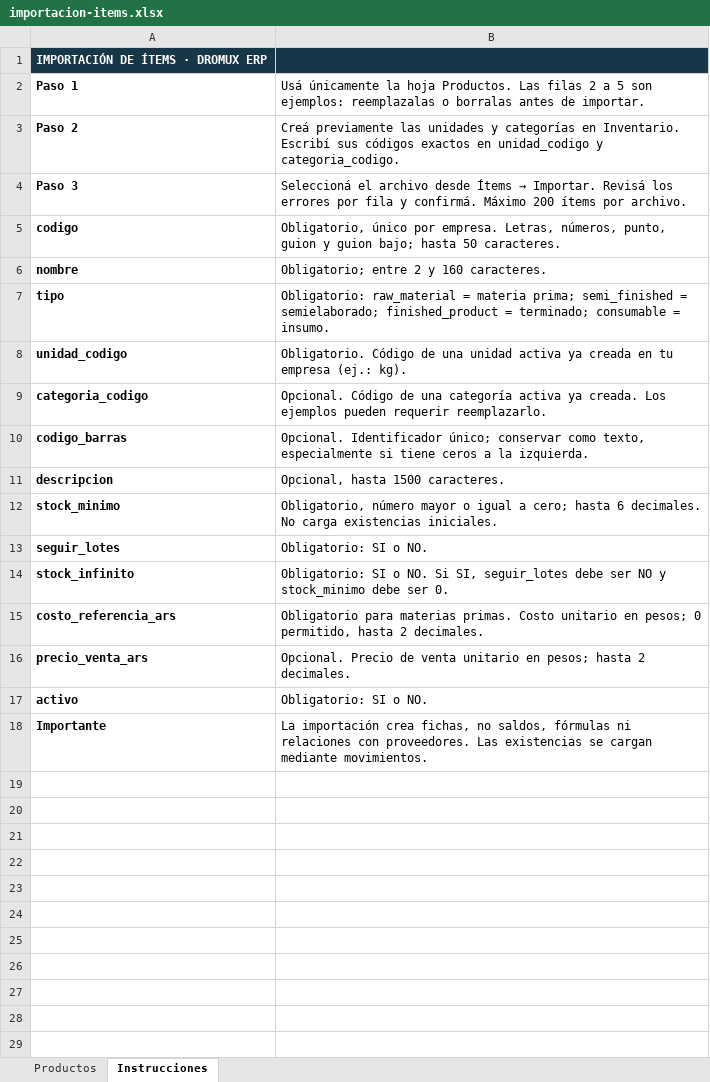
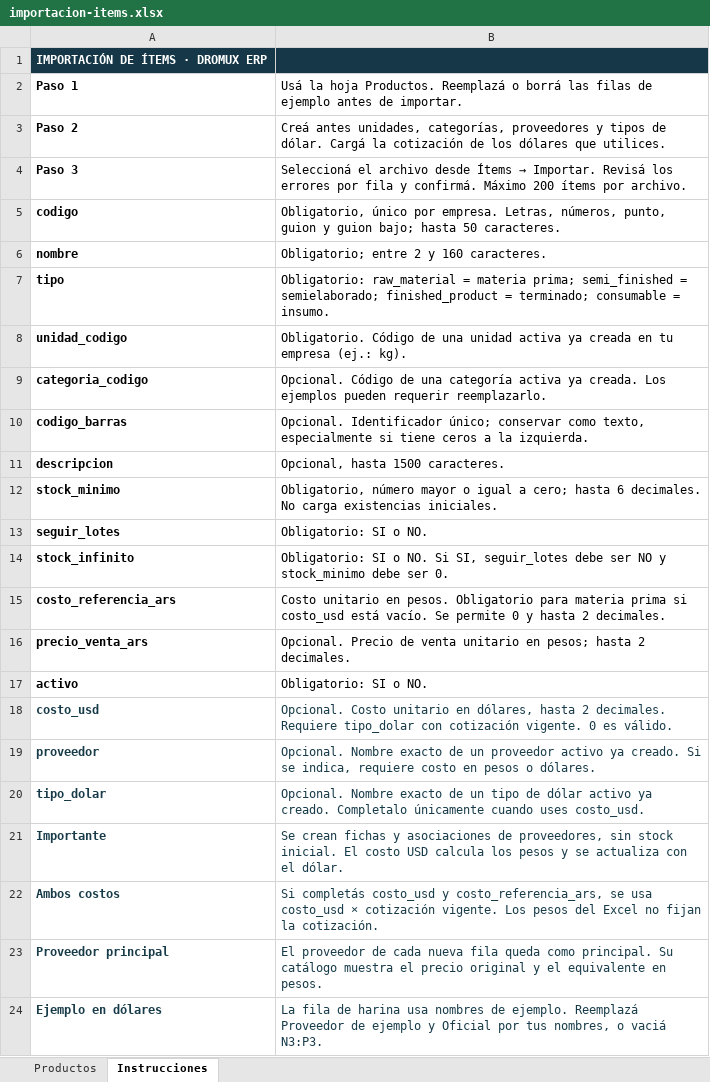
Before and after one commit to AugustoGalarza99/erp-dromux, an Excel workbook: public/plantillas/importacion-items.xlsx, sheet Instrucciones, drawn as a sheet; values as stored, in another font and other column widths than the file's, no borders; addresses are those after the commit; the diff names each change by its address in the sheet, - before the commit and + after, or states it on an @@ line.

```diff
--- a/public/plantillas/importacion-items.xlsx (sheet Instrucciones)
+++ b/public/plantillas/importacion-items.xlsx (sheet Instrucciones)
-B2: Usá únicamente la hoja Productos. Las filas 2 a 5 son ejemplos: reemplazalas o borralas antes de…
+B2: Usá la hoja Productos. Reemplazá o borrá las filas de ejemplo antes de…
-B3: Creá previamente las unidades y categorías en Inventario. Escribí sus códigos exactos en unidad_codigo y categoria_codigo.
+B3: Creá antes unidades, categorías, proveedores y tipos de dólar. Cargá la cotización de los dólares que utilices.
-B15: Obligatorio para materias primas. Costo unitario en pesos; 0 permitido, hasta 2…
+B15: Costo unitario en pesos. Obligatorio para materia prima si costo_usd está vacío. Se permite 0 y hasta 2…
+row 18: costo_usd | Opcional. Costo unitario en dólares, hasta 2 decimales. Requiere tipo_dolar con cotización vigente. 0 es válido.
+row 19: proveedor | Opcional. Nombre exacto de un proveedor activo ya creado. Si se indica, requiere costo en pesos o dólares.
+row 20: tipo_dolar | Opcional. Nombre exacto de un tipo de dólar activo ya creado. Completalo únicamente cuando uses costo_usd.
-A21:B21 text colour: black
+A21:B21 text colour: #173B49
-B21: La importación crea fichas, no saldos, fórmulas ni relaciones con proveedores. Las existencias se cargan mediante movimientos.
+B21: Se crean fichas y asociaciones de proveedores, sin stock inicial. El costo USD calcula los pesos y se actualiza con el dólar.
+row 22: Ambos costos | Si completás costo_usd y costo_referencia_ars, se usa costo_usd × cotización vigente. Los pesos del Excel no fijan la cotización.
+row 23: Proveedor principal | El proveedor de cada nueva fila queda como principal. Su catálogo muestra el precio original y el equivalente en pesos.
+row 24: Ejemplo en dólares | La fila de harina usa nombres de ejemplo. Reemplazá Proveedor de ejemplo y Oficial por tus nombres, o vaciá N3:P3.
```
Also changed, not shown: sheet Productos, 25 other files.
